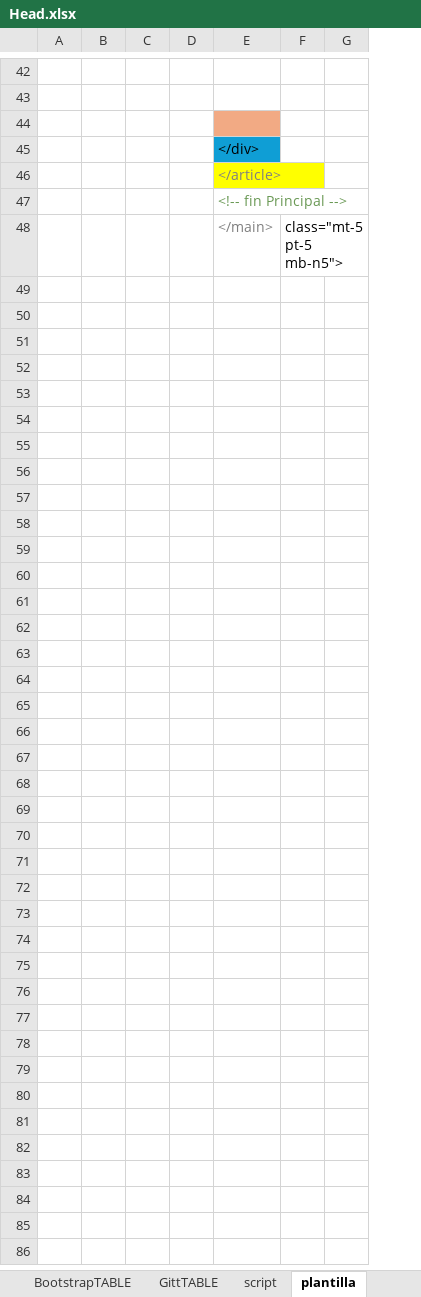
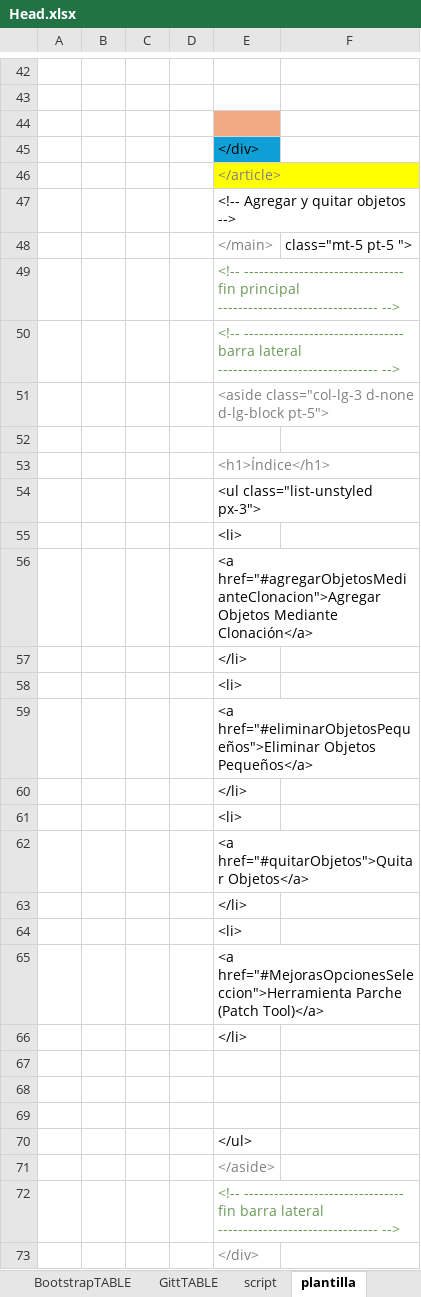
Before and after one commit to eduardoherreraf/PlantillaMiPagina, an Excel workbook: src/Head.xlsx, sheet plantilla, drawn as a sheet; only a part is shown, gaps mark what is left out; values as stored, in another font and other column widths than the file's, no borders; conditional formats not drawn; removed rows and columns are numbered as before the commit, all else as after; the diff covers the shown part only; the diff names each change by its address in the sheet, - before the commit and + after, or states it on an @@ line.

Commit message:
Add: Agregar y Quitar Objetos.html

```diff
--- a/src/Head.xlsx (sheet plantilla)
+++ b/src/Head.xlsx (sheet plantilla)
-column F, row 48: class="mt-5 pt-5 mb-n5">
-column G, empty
+column F, row 48: class="mt-5 pt-5 ">
-E47: <!-- fin Principal -->
+E47: <!-- Agregar y quitar objetos -->
-E47 text colour: #6A9955
+E47 text colour: black
+row 49:  |  |  |  | <!-- -------------------------------- fin principal -------------------------------- -->
+row 50:  |  |  |  | <!-- -------------------------------- barra lateral -------------------------------- -->
+row 51:  |  |  |  | <aside class="col-lg-3 d-none d-lg-block pt-5">
+row 52: (empty)
+row 53:  |  |  |  | <h1>Índice</h1>
+row 54:  |  |  |  | <ul class="list-unstyled px-3">
+row 55:  |  |  |  | <li>
+row 56:  |  |  |  | <a href="#agregarObjetosMedianteClonacion">Agregar Objetos Mediante Clonación</a>
+row 57:  |  |  |  | </li>
+row 58:  |  |  |  | <li>
+row 59:  |  |  |  | <a href="#eliminarObjetosPequeños">Eliminar Objetos Pequeños</a>
+row 60:  |  |  |  | </li>
+row 61:  |  |  |  | <li>
+row 62:  |  |  |  | <a href="#quitarObjetos">Quitar Objetos</a>
+row 63:  |  |  |  | </li>
+row 64:  |  |  |  | <li>
+row 65:  |  |  |  | <a href="#MejorasOpcionesSeleccion">Herramienta Parche (Patch Tool)</a>
+row 66:  |  |  |  | </li>
+row 67: (empty)
+row 68: (empty)
+row 69: (empty)
+row 70:  |  |  |  | </ul>
+row 71:  |  |  |  | </aside>
+row 72:  |  |  |  | <!-- -------------------------------- fin barra lateral -------------------------------- -->
+row 73:  |  |  |  | </div>
```
Also changed, not shown: 13 edited cells elsewhere in this sheet, sheet Estructura tools ps, sheet GIT, other sheet tabs, 31 other files.
